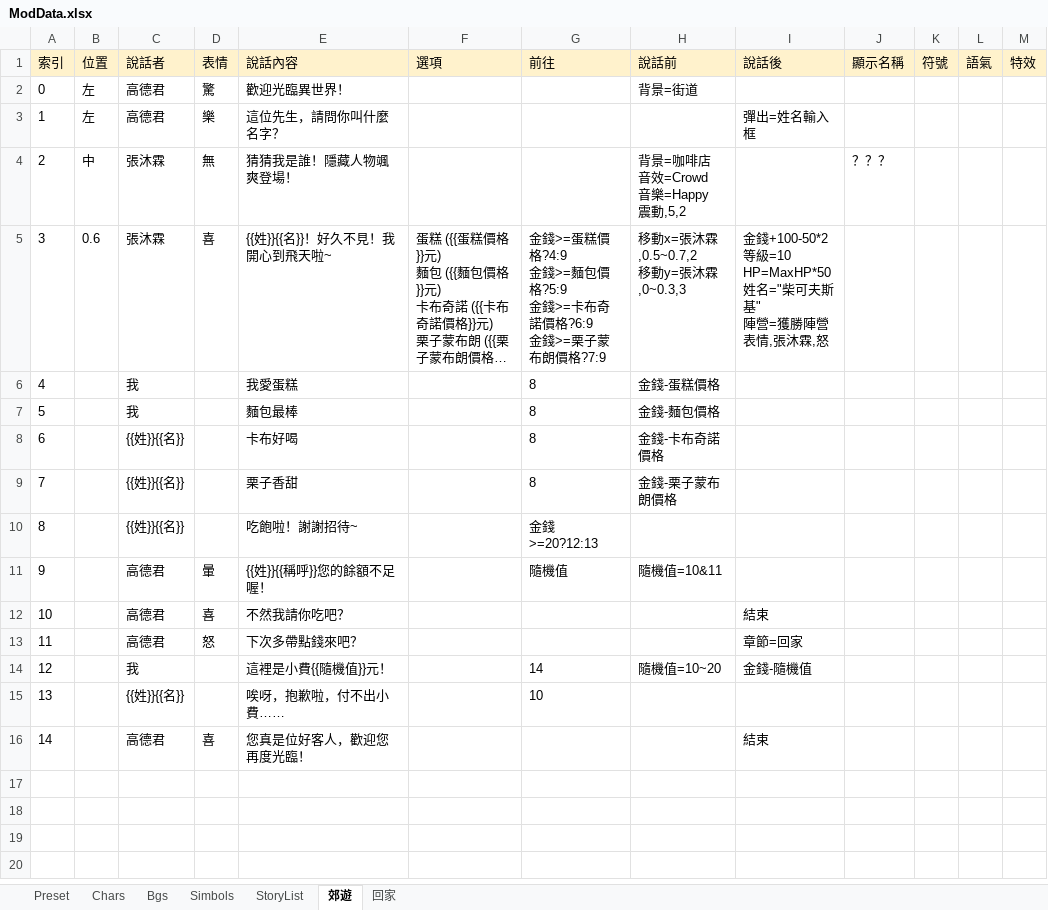
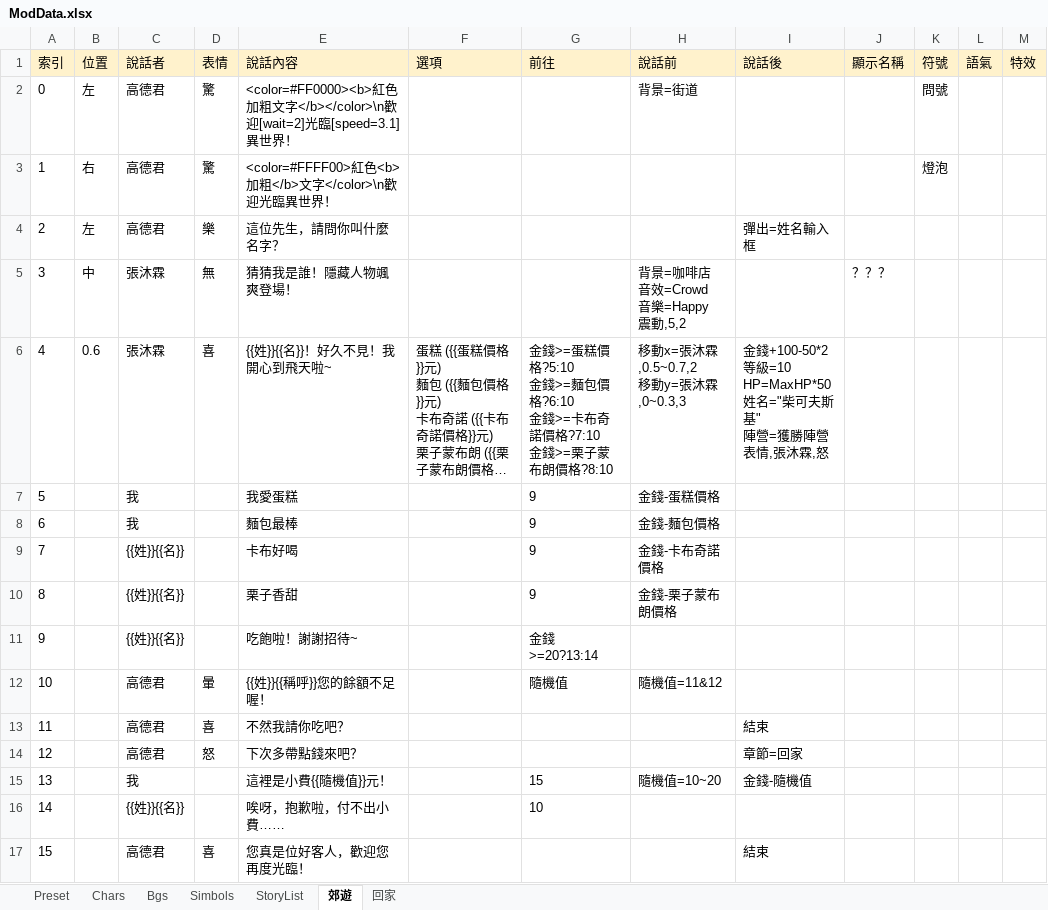
Before and after one commit to gonzdevour/unity-parse-test, an Excel workbook: Assets/StreamingAssets/Mods/Official/Scripts/ModData.xlsx, sheet 郊遊, drawn as a sheet; long unchanged cells end in …; values as stored, in another font and other column widths than the file's, no borders; charts and pictures not drawn; addresses are those after the commit; ↵ is a line break in a cell; the diff names each change by its address in the sheet, - before the commit and + after, or states it on an @@ line.

```diff
--- a/Assets/StreamingAssets/Mods/Official/Scripts/ModData.xlsx (sheet 郊遊)
+++ b/Assets/StreamingAssets/Mods/Official/Scripts/ModData.xlsx (sheet 郊遊)
-E2 (說話內容): 歡迎光臨異世界！
+E2 (說話內容): <color=#FF0000><b>紅色加粗文字</b></color>\n歡迎[wait=2]光臨[speed=3.1]異世界！
-K2 (符號): (empty)
+K2 (符號): 問號
+row 3: 1 | 右 | 高德君 | 驚 | <color=#FFFF00>紅色<b>加粗</b>文字</color>\n歡迎光臨異世界！ |  |  |  |  |  | 燈泡
@@ column A (索引) renumbered from row 4 down @@
-G6 (前往): …蛋糕價格?4:9 ↵ 金錢>=麵包價格?5:9 ↵ 金錢>=卡布奇諾價格?6:9 ↵ 金錢>=栗子蒙布朗價格?7:9
+G6 (前往): …蛋糕價格?5:10 ↵ 金錢>=麵包價格?6:10 ↵ 金錢>=卡布奇諾價格?7:10 ↵ 金錢>=栗子蒙布朗價格?8:10
-G7:G10 (前往): 8
+G7:G10 (前往): 9
-G11 (前往): 金錢>=20?12:13
+G11 (前往): 金錢>=20?13:14
-H12 (說話前): 隨機值=10&11
+H12 (說話前): 隨機值=11&12
-G15 (前往): 14
+G15 (前往): 15
```
Also changed, not shown: sheet Simbols, sheet Chars, sheet Bgs, sheet Preset, 39 other files.
